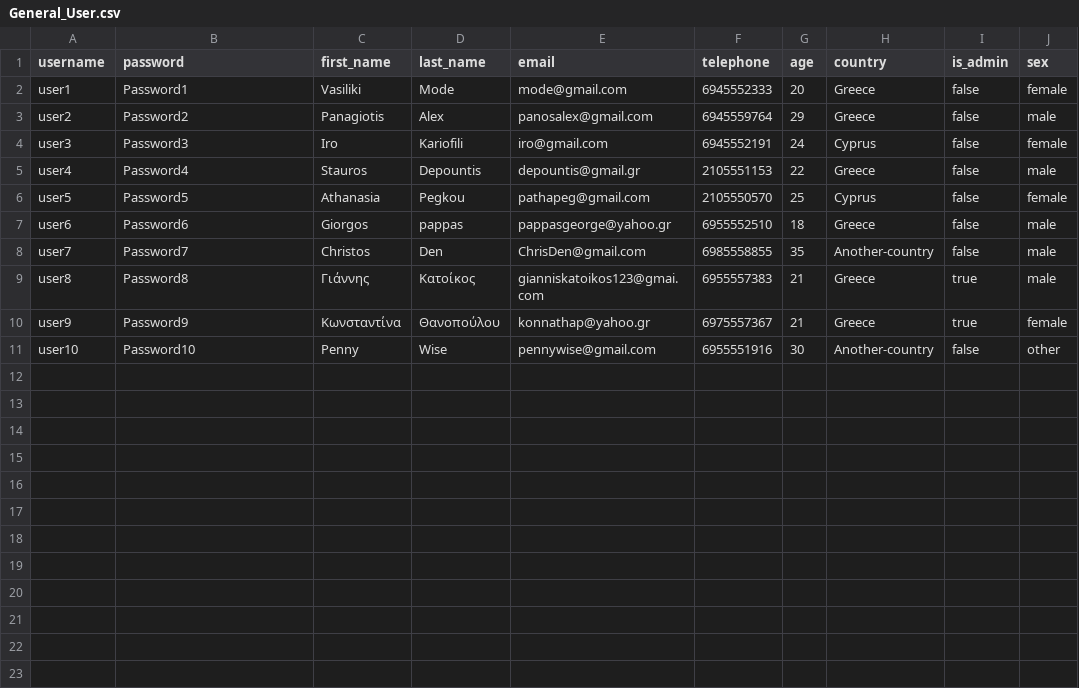
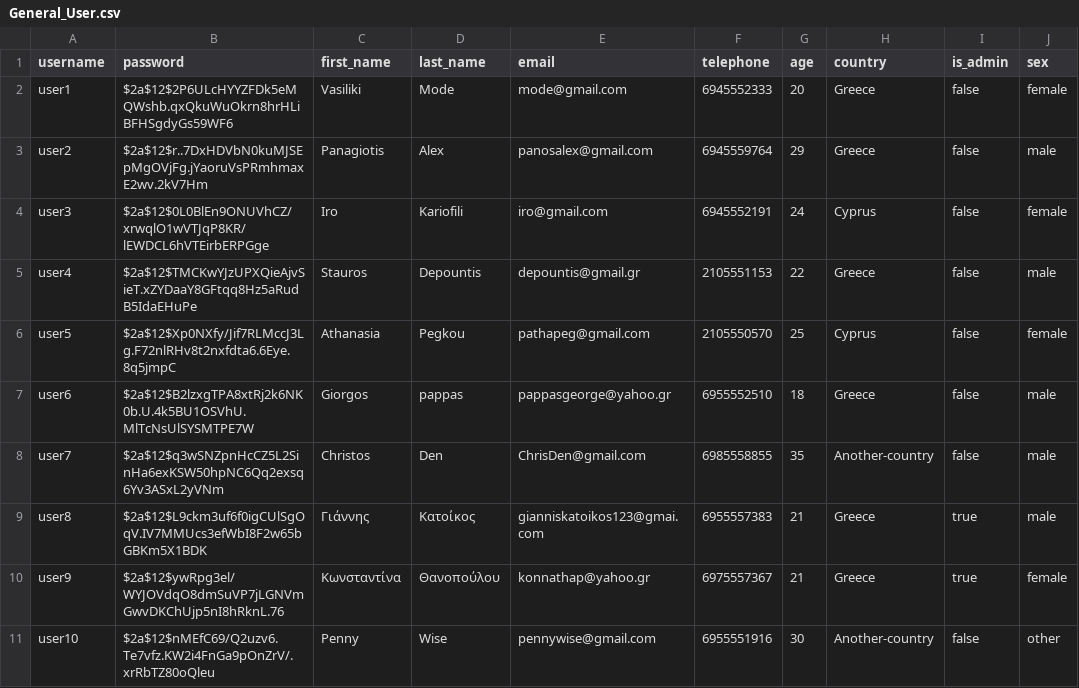
Before and after one commit to KonnieTh/Airport, a CSV file: data/General_User.csv, drawn as a sheet.

Commit message:
Add files via upload

```diff
--- a/data/General_User.csv
+++ b/data/General_User.csv
@@ -1,11 +1,11 @@
 username,password,first_name,last_name,email,telephone,age,country,is_admin,sex
-user1,Password1,Vasiliki,Mode,mode@gmail.com,6945552333,20,Greece,false,female
-user2,Password2,Panagiotis,Alex,panosalex@gmail.com,6945559764,29,Greece,false,male
-user3,Password3,Iro,Kariofili,iro@gmail.com,6945552191,24,Cyprus,false,female
-user4,Password4,Stauros,Depountis,depountis@gmail.gr,2105551153,22,Greece,false,male
-user5,Password5,Athanasia,Pegkou,pathapeg@gmail.com,2105550570,25,Cyprus,false,female
-user6,Password6,Giorgos,pappas,pappasgeorge@yahoo.gr,6955552510,18,Greece,false,male
-user7,Password7,Christos,Den,ChrisDen@gmail.com,6985558855,35,Another-country,false,male
-user8,Password8,Γιάννης,Κατοίκος,gianniskatoikos123@gmai.com,6955557383,21,Greece,true,male
-user9,Password9,Κωνσταντίνα,Θανοπούλου,konnathap@yahoo.gr,6975557367,21,Greece,true,female
-user10,Password10,Penny,Wise,pennywise@gmail.com,6955551916,30,Another-country,false,other
+user1,$2a$12$2P6ULcHYYZFDk5eMQWshb.qxQkuWuOkrn8hrHLiBFHSgdyGs59WF6,Vasiliki,Mode,mode@gmail.com,6945552333,20,Greece,false,female
+user2,$2a$12$r..7DxHDVbN0kuMJSEpMgOVjFg.jYaoruVsPRmhmaxE2wv.2kV7Hm,Panagiotis,Alex,panosalex@gmail.com,6945559764,29,Greece,false,male
+user3,$2a$12$0L0BlEn9ONUVhCZ/xrwqlO1wVTJqP8KR/lEWDCL6hVTEirbERPGge,Iro,Kariofili,iro@gmail.com,6945552191,24,Cyprus,false,female
+user4,$2a$12$TMCKwYJzUPXQieAjvSieT.xZYDaaY8GFtqq8Hz5aRudB5IdaEHuPe,Stauros,Depountis,depountis@gmail.gr,2105551153,22,Greece,false,male
+user5,$2a$12$Xp0NXfy/Jif7RLMccJ3Lg.F72nlRHv8t2nxfdta6.6Eye.8q5jmpC,Athanasia,Pegkou,pathapeg@gmail.com,2105550570,25,Cyprus,false,female
+user6,$2a$12$B2lzxgTPA8xtRj2k6NK0b.U.4k5BU1OSVhU.MlTcNsUlSYSMTPE7W,Giorgos,pappas,pappasgeorge@yahoo.gr,6955552510,18,Greece,false,male
+user7,$2a$12$q3wSNZpnHcCZ5L2SinHa6exKSW50hpNC6Qq2exsq6Yv3ASxL2yVNm,Christos,Den,ChrisDen@gmail.com,6985558855,35,Another-country,false,male
+user8,$2a$12$L9ckm3uf6f0igCUlSgOqV.IV7MMUcs3efWbI8F2w65bGBKm5X1BDK,Γιάννης,Κατοίκος,gianniskatoikos123@gmai.com,6955557383,21,Greece,true,male
+user9,$2a$12$ywRpg3el/WYJOVdqO8dmSuVP7jLGNVmGwvDKChUjp5nI8hRknL.76,Κωνσταντίνα,Θανοπούλου,konnathap@yahoo.gr,6975557367,21,Greece,true,female
+user10,$2a$12$nMEfC69/Q2uzv6.Te7vfz.KW2i4FnGa9pOnZrV/.xrRbTZ80oQleu,Penny,Wise,pennywise@gmail.com,6955551916,30,Another-country,false,other
```
